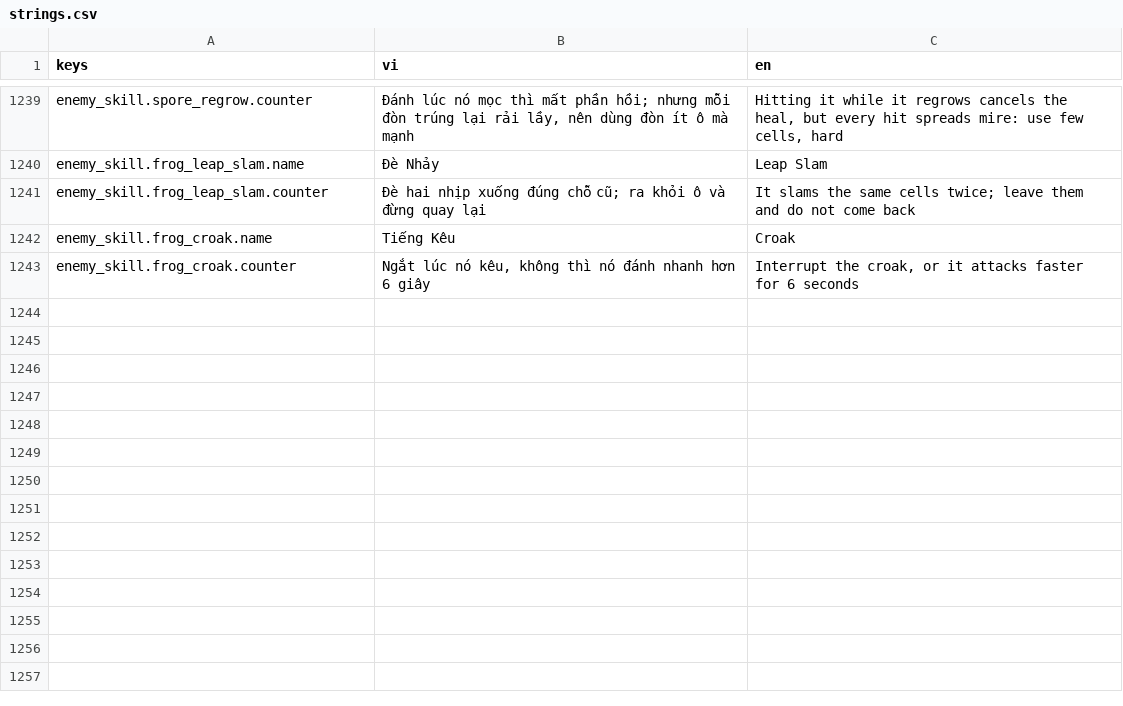
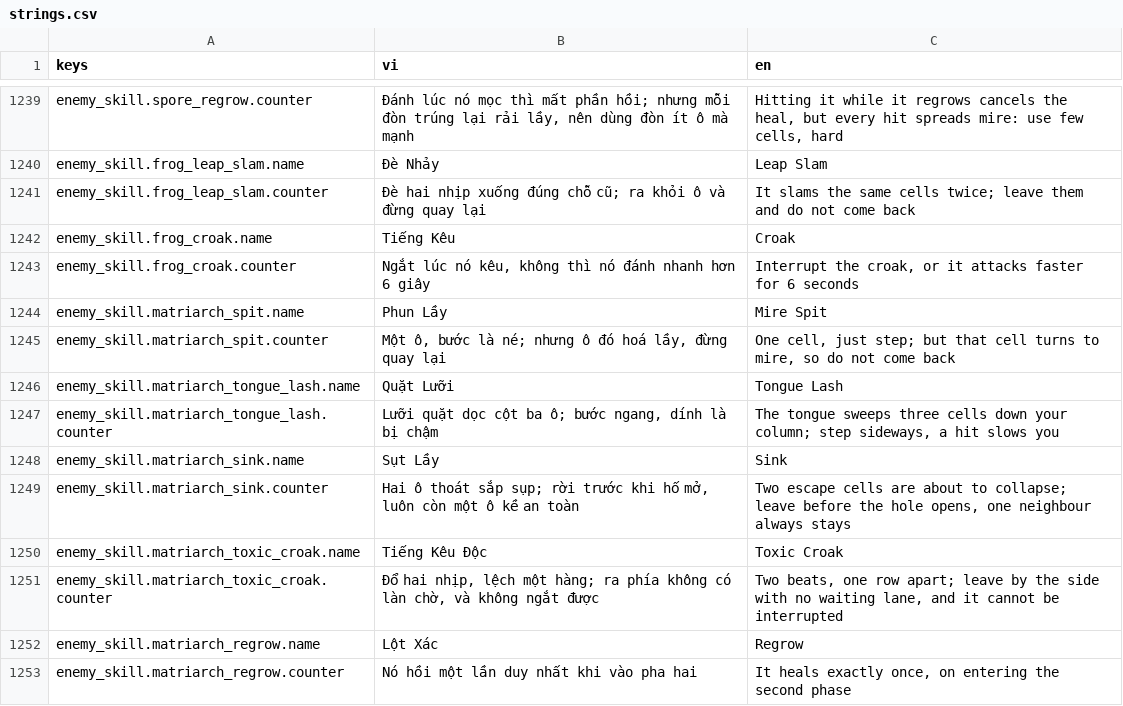
Before and after one commit to datpham02/battle-card, a CSV file: assets/i18n/strings.csv, drawn as a sheet; only a part is shown, gaps mark what is left out; the diff names each change by its address in the sheet, - before the commit and + after, or states it on an @@ line.

```diff
--- a/assets/i18n/strings.csv
+++ b/assets/i18n/strings.csv
+row 1244: enemy_skill.matriarch_spit.name | Phun Lầy | Mire Spit
+row 1245: enemy_skill.matriarch_spit.counter | Một ô, bước là né; nhưng ô đó hoá lầy, đừng quay lại | One cell, just step; but that cell turns to mire, so do not come back
+row 1246: enemy_skill.matriarch_tongue_lash.name | Quặt Lưỡi | Tongue Lash
+row 1247: enemy_skill.matriarch_tongue_lash.counter | Lưỡi quặt dọc cột ba ô; bước ngang, dính là bị chậm | The tongue sweeps three cells down your column; step sideways, a hit slows you
+row 1248: enemy_skill.matriarch_sink.name | Sụt Lầy | Sink
+row 1249: enemy_skill.matriarch_sink.counter | Hai ô thoát sắp sụp; rời trước khi hố mở, luôn còn một ô kề an toàn | Two escape cells are about to collapse; leave before the hole opens, one neighbour always stays
+row 1250: enemy_skill.matriarch_toxic_croak.name | Tiếng Kêu Độc | Toxic Croak
+row 1251: enemy_skill.matriarch_toxic_croak.counter | Đổ hai nhịp, lệch một hàng; ra phía không có làn chờ, và không ngắt được | Two beats, one row apart; leave by the side with no waiting lane, and it cannot be interrupted
+row 1252: enemy_skill.matriarch_regrow.name | Lột Xác | Regrow
+row 1253: enemy_skill.matriarch_regrow.counter | Nó hồi một lần duy nhất khi vào pha hai | It heals exactly once, on entering the second phase
```
Also changed, not shown: 4 other files.
